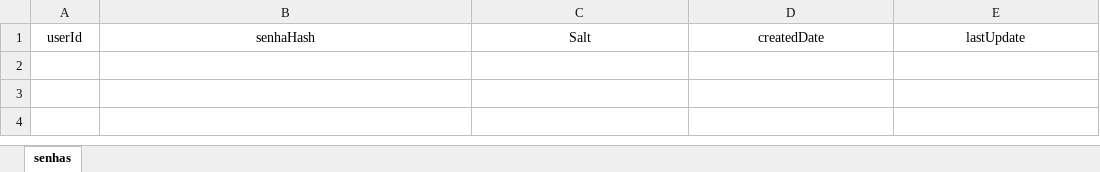
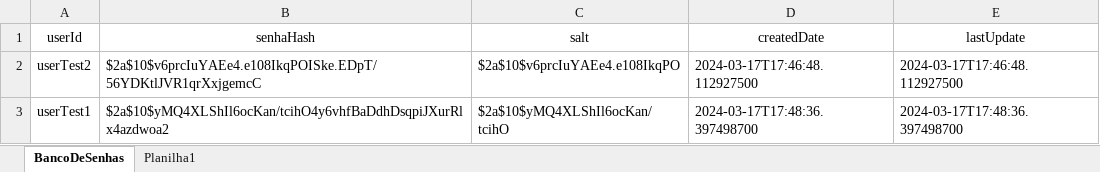
Before and after one commit to isousax/SecureSignIn, an Excel workbook: src/main/resources/banco/senha/secrets.xlsx, sheet BancoDeSenhas, drawn as a sheet; values as stored, in another font and other column widths than the file's, no borders; the diff names each change by its address in the sheet, - before the commit and + after, or states it on an @@ line.

Commit message:
implemented password update and user deletion.

```diff
--- a/src/main/resources/banco/senha/secrets.xlsx (sheet BancoDeSenhas)
+++ b/src/main/resources/banco/senha/secrets.xlsx (sheet BancoDeSenhas)
-sheet tab: senhas
+sheet tab: BancoDeSenhas
+sheet tab: Planilha1
-C1: Salt
+C1: salt
+row 2: userTest2 | $2a$10$v6prcIuYAEe4.e108IkqPOISke.EDpT/56YDKtlJVR1qrXxjgemcC | $2a$10$v6prcIuYAEe4.e108IkqPO | 2024-03-17T17:46:48.112927500 | 2024-03-17T17:46:48.112927500
+row 3: userTest1 | $2a$10$yMQ4XLShIl6ocKan/tcihO4y6vhfBaDdhDsqpiJXurRlx4azdwoa2 | $2a$10$yMQ4XLShIl6ocKan/tcihO | 2024-03-17T17:48:36.397498700 | 2024-03-17T17:48:36.397498700
```
Also changed, not shown: 14 other files.
